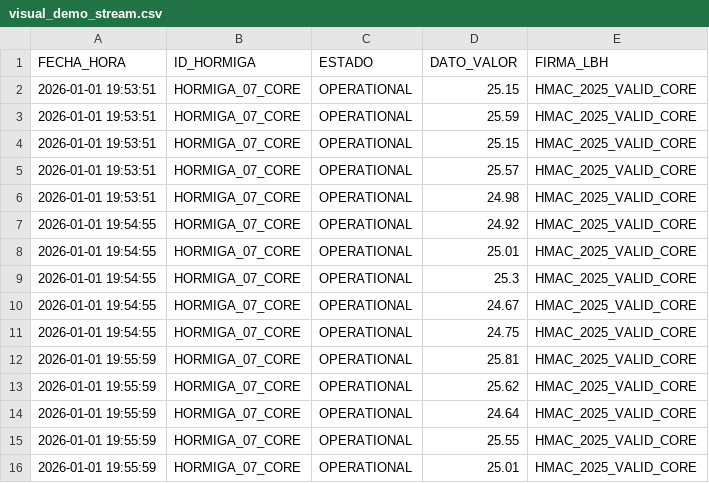
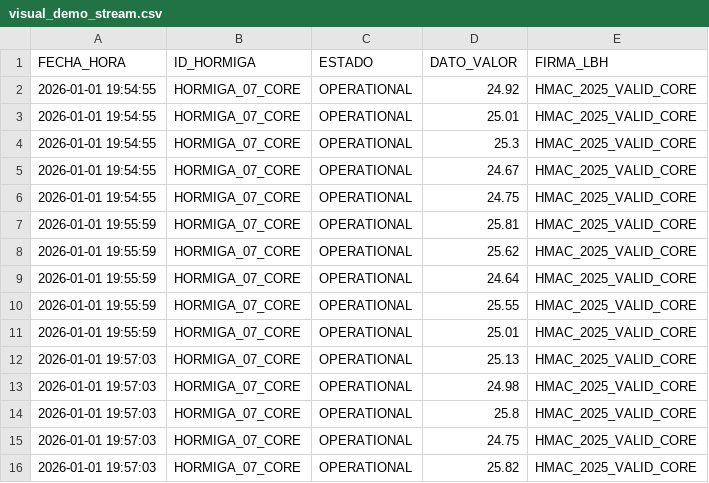
Before and after one commit to Thrumanshow/HormigasAIS-Nodo-Escuela, a CSV file: visual_demo_stream.csv, drawn as a sheet.

Commit message:
📈 Gráfico Vivo: HORMIGA_07_CORE pulso [19:57:06]

```diff
--- a/visual_demo_stream.csv
+++ b/visual_demo_stream.csv
@@ -1,7 +1,2 @@
 FECHA_HORA,ID_HORMIGA,ESTADO,DATO_VALOR,FIRMA_LBH
-2026-01-01 19:53:51,HORMIGA_07_CORE,OPERATIONAL,25.15,HMAC_2025_VALID_CORE
-2026-01-01 19:53:51,HORMIGA_07_CORE,OPERATIONAL,25.59,HMAC_2025_VALID_CORE
-2026-01-01 19:53:51,HORMIGA_07_CORE,OPERATIONAL,25.15,HMAC_2025_VALID_CORE
-2026-01-01 19:53:51,HORMIGA_07_CORE,OPERATIONAL,25.57,HMAC_2025_VALID_CORE
-2026-01-01 19:53:51,HORMIGA_07_CORE,OPERATIONAL,24.98,HMAC_2025_VALID_CORE
 2026-01-01 19:54:55,HORMIGA_07_CORE,OPERATIONAL,24.92,HMAC_2025_VALID_CORE
@@ -16 +11,6 @@ FECHA_HORA,ID_HORMIGA,ESTADO,DATO_VALOR,FIRMA_LBH
 2026-01-01 19:55:59,HORMIGA_07_CORE,OPERATIONAL,25.01,HMAC_2025_VALID_CORE
+2026-01-01 19:57:03,HORMIGA_07_CORE,OPERATIONAL,25.13,HMAC_2025_VALID_CORE
+2026-01-01 19:57:03,HORMIGA_07_CORE,OPERATIONAL,24.98,HMAC_2025_VALID_CORE
+2026-01-01 19:57:03,HORMIGA_07_CORE,OPERATIONAL,25.8,HMAC_2025_VALID_CORE
+2026-01-01 19:57:03,HORMIGA_07_CORE,OPERATIONAL,24.75,HMAC_2025_VALID_CORE
+2026-01-01 19:57:03,HORMIGA_07_CORE,OPERATIONAL,25.82,HMAC_2025_VALID_CORE
```
Also changed, not shown: 1 other file.
